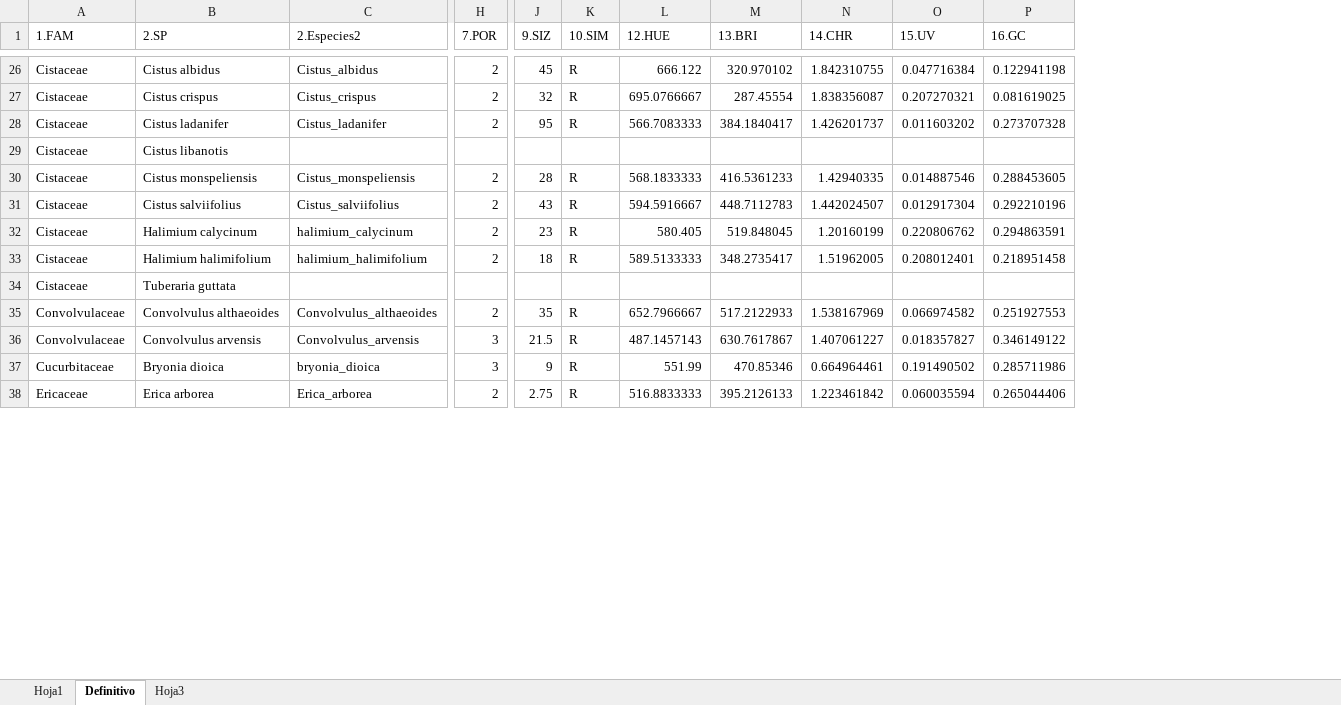
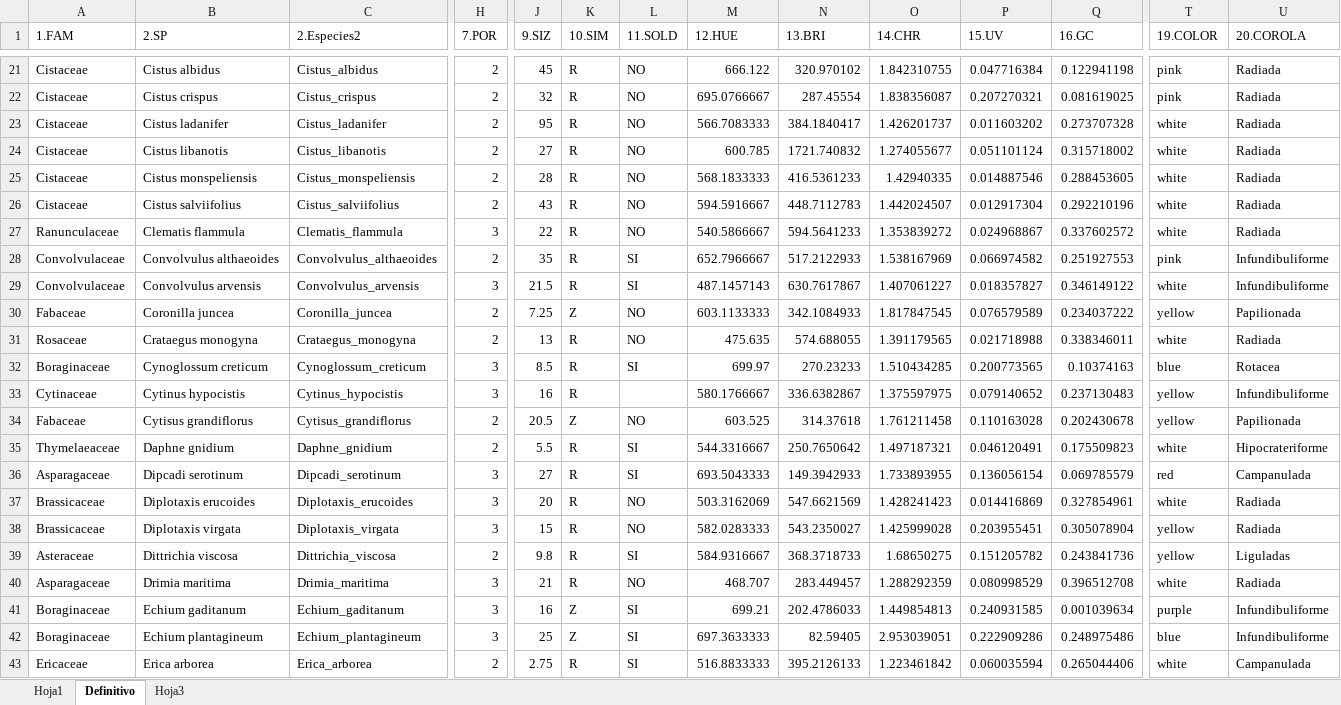
Before and after one commit to amesclir/Coloryrecompensas, an Excel workbook: Nueva lista Color-recompensa3.xlsx, sheet Definitivo, drawn as a sheet; only a part is shown, gaps mark what is left out; values as stored, in another font and other column widths than the file's, no cell formats; removed rows and columns are numbered as before the commit, all else as after; rows hold the shown columns only; the diff covers the shown part only; the diff names each change by its address in the sheet, - before the commit and + after, or states it on an @@ line.

```diff
--- a/Nueva lista Color-recompensa3.xlsx (sheet Definitivo)
+++ b/Nueva lista Color-recompensa3.xlsx (sheet Definitivo)
+column L (11.SOLD), rows 21-26: all NO; rows 28-29: SI | SI; row 43: SI
+column T (19.COLOR), rows 21-26: pink | pink | white | white | white | white; rows 28-29: pink | white; row 43: white
+column U (20.COROLA), rows 21-26: all Radiada; rows 28-29: Infundibuliforme | Infundibuliforme; row 43: Campanulada
-C24 (2.Especies2): (empty)
+C24 (2.Especies2): Cistus_libanotis
-H24 (7.POR): (empty)
+H24 (7.POR): 2
-J24 (9.SIZ): (empty)
+J24 (9.SIZ): 27
-K24 (10.SIM): (empty)
+K24 (10.SIM): R
-M24 (12.HUE): (empty)
+M24 (12.HUE): 600.785
-N24 (13.BRI): (empty)
+N24 (13.BRI): 1721.740832
-O24 (14.CHR): (empty)
+O24 (14.CHR): 1.274055677
-P24 (15.UV): (empty)
+P24 (15.UV): 0.051101124
-Q24 (16.GC): (empty)
+Q24 (16.GC): 0.315718002
-row 32: Cistaceae | Halimium calycinum | halimium_calycinum | 2 | 23 | R | 580.405 | 519.848045 | 1.20160199 | 0.220806762 | 0.294863591
-row 33: Cistaceae | Halimium halimifolium | halimium_halimifolium | 2 | 18 | R | 589.5133333 | 348.2735417 | 1.51962005 | 0.208012401 | 0.218951458
-row 34: Cistaceae | Tuberaria guttata
+row 27: Ranunculaceae | Clematis flammula | Clematis_flammula | 3 | 22 | R | NO | 540.5866667 | 594.5641233 | 1.353839272 | 0.024968867 | 0.337602572 | white | Radiada
-row 37: Cucurbitaceae | Bryonia dioica | bryonia_dioica | 3 | 9 | R | 551.99 | 470.85346 | 0.664964461 | 0.191490502 | 0.285711986
@@ row 42 moved to row 30: Fabaceae @@
@@ row 89 moved to row 31: Rosaceae @@
@@ row 14 moved to row 32: Boraginaceae @@
+row 33: Cytinaceae | Cytinus hypocistis | Cytinus_hypocistis | 3 | 16 | R |  | 580.1766667 | 336.6382867 | 1.375597975 | 0.079140652 | 0.237130483 | yellow | Infundibuliforme
+row 34: Fabaceae | Cytisus grandiflorus | Cytisus_grandiflorus | 2 | 20.5 | Z | NO | 603.525 | 314.37618 | 1.761211458 | 0.110163028 | 0.202430678 | yellow | Papilionada
@@ row 99 moved to row 35: Thymelaeaceae @@
@@ row 75 moved to row 36: Asparagaceae @@
@@ row 18 moved to row 37: Brassicaceae @@
+row 38: Brassicaceae | Diplotaxis virgata | Diplotaxis_virgata | 3 | 15 | R | NO | 582.0283333 | 543.2350027 | 1.425999028 | 0.203955451 | 0.305078904 | yellow | Radiada
@@ row 5 moved to row 39: Asteraceae @@
+row 40: Asparagaceae | Drimia maritima | Drimia_maritima | 3 | 21 | R | NO | 468.707 | 283.449457 | 1.288292359 | 0.080998529 | 0.396512708 | white | Radiada
+row 41: Boraginaceae | Echium gaditanum | Echium_gaditanum | 3 | 16 | Z | SI | 699.21 | 202.4786033 | 1.449854813 | 0.240931585 | 0.001039634 | purple | Infundibuliforme
+row 42: Boraginaceae | Echium plantagineum | Echium_plantagineum | 3 | 25 | Z | SI | 697.3633333 | 82.59405 | 2.953039051 | 0.222909286 | 0.248975486 | blue | Infundibuliforme
```
Also changed, not shown: 30 added rows, 35 removed rows, 23 moved rows and 18 edited cells elsewhere in this sheet, cell formats, 5 other files.
